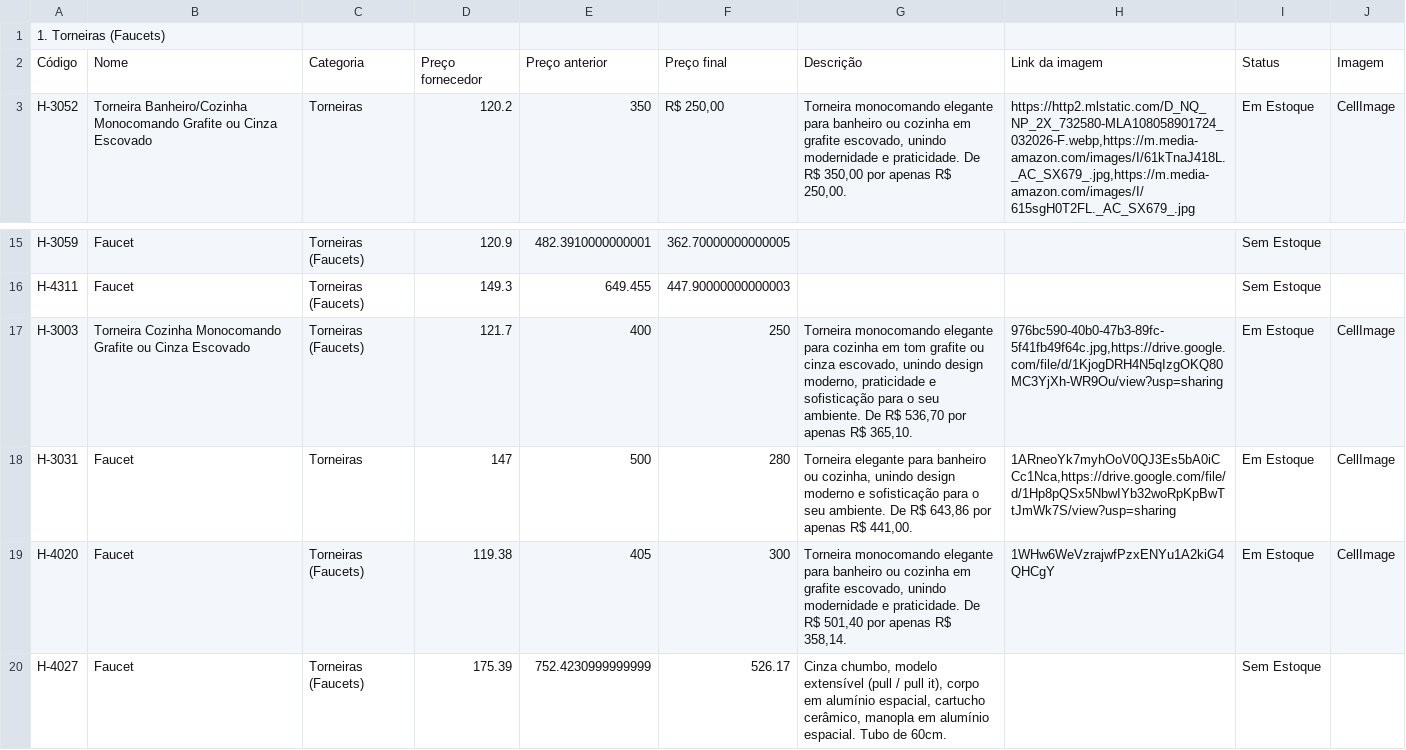
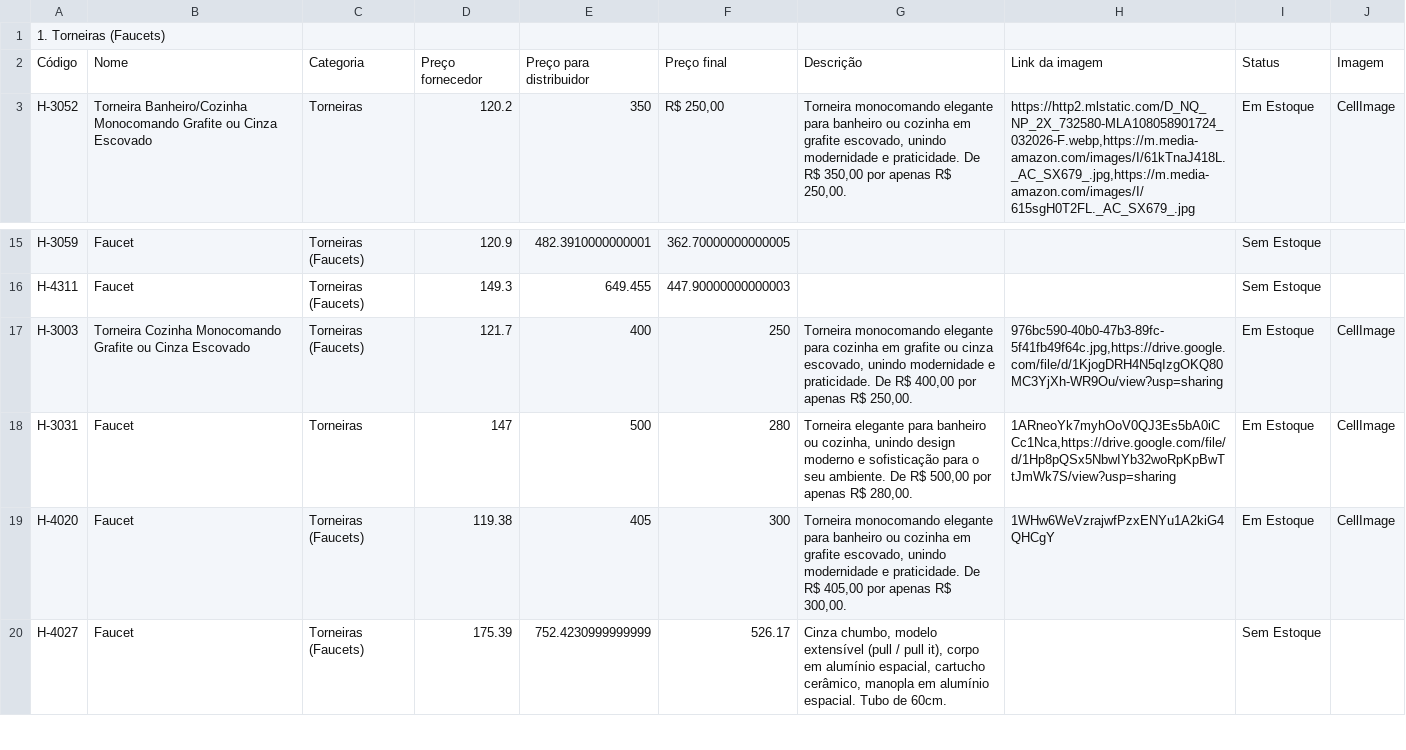
Before and after one commit to joaolucasbdealmeida-code/achados-catalogo-data, a CSV file: catalogo.csv, drawn as a sheet; only a part is shown, gaps mark what is left out.

Commit message:
Atualizando catálogo via Apps Script - 2026-07-25T14:19:11.115Z

```diff
--- a/catalogo.csv
+++ b/catalogo.csv
@@ -1,3 +1,3 @@
 1. Torneiras (Faucets),,,,,,,,,
-Código,Nome,Categoria,Preço fornecedor,Preço anterior,Preço final,Descrição,Link da imagem,Status,Imagem
+Código,Nome,Categoria,Preço fornecedor,Preço para distribuidor ,Preço final,Descrição,Link da imagem,Status,Imagem
 H-3052,Torneira Banheiro/Cozinha Monocomando Grafite ou Cinza Escovado,Torneiras ,120.2,350,"R$ 250,00","Torneira monocomando elegante para banheiro ou cozinha em grafite escovado, unindo modernidade e praticidade. De R$ 350,00 por apenas R$ 250,00.","https://http2.mlstatic.com/D_NQ_NP_2X_732580-MLA108058901724_032026-F.webp,https://m.media-amazon.com/images/I/61kTnaJ418L._AC_SX679_.jpg,https://m.media-amazon.com/images/I/615sgH0T2FL._AC_SX679_.jpg",Em Estoque,CellImage
@@ -16,5 +16,5 @@ H-3059,Faucet,Torneiras (Faucets),120.9,482.3910000000001,362.70000000000005,,,S
 H-4311,Faucet,Torneiras (Faucets),149.3,649.455,447.90000000000003,,,Sem Estoque,
-H-3003,Torneira Cozinha Monocomando Grafite ou Cinza Escovado,Torneiras (Faucets),121.7,400,250,"Torneira monocomando elegante para cozinha em tom grafite ou cinza escovado, unindo design moderno, praticidade e sofisticação para o seu ambiente. De R$ 536,70 por apenas R$ 365,10.","976bc590-40b0-47b3-89fc-5f41fb49f64c.jpg,https://drive.google.com/file/d/1KjogDRH4N5qIzgOKQ80MC3YjXh-WR9Ou/view?usp=sharing",Em Estoque,CellImage
-H-3031,Faucet,Torneiras ,147,500,280,"Torneira elegante para banheiro ou cozinha, unindo design moderno e sofisticação para o seu ambiente. De R$ 643,86 por apenas R$ 441,00.","1ARneoYk7myhOoV0QJ3Es5bA0iCCc1Nca,https://drive.google.com/file/d/1Hp8pQSx5NbwIYb32woRpKpBwTtJmWk7S/view?usp=sharing",Em Estoque,CellImage
-H-4020,Faucet,Torneiras (Faucets),119.38,405,300,"Torneira monocomando elegante para banheiro ou cozinha em grafite escovado, unindo modernidade e praticidade. De R$ 501,40 por apenas R$ 358,14.",1WHw6WeVzrajwfPzxENYu1A2kiG4QHCgY,Em Estoque,CellImage
+H-3003,Torneira Cozinha Monocomando Grafite ou Cinza Escovado,Torneiras (Faucets),121.7,400,250,"Torneira monocomando elegante para cozinha em grafite ou cinza escovado, unindo modernidade e praticidade. De R$ 400,00 por apenas R$ 250,00.","976bc590-40b0-47b3-89fc-5f41fb49f64c.jpg,https://drive.google.com/file/d/1KjogDRH4N5qIzgOKQ80MC3YjXh-WR9Ou/view?usp=sharing",Em Estoque,CellImage
+H-3031,Faucet,Torneiras ,147,500,280,"Torneira elegante para banheiro ou cozinha, unindo design moderno e sofisticação para o seu ambiente. De R$ 500,00 por apenas R$ 280,00.","1ARneoYk7myhOoV0QJ3Es5bA0iCCc1Nca,https://drive.google.com/file/d/1Hp8pQSx5NbwIYb32woRpKpBwTtJmWk7S/view?usp=sharing",Em Estoque,CellImage
+H-4020,Faucet,Torneiras (Faucets),119.38,405,300,"Torneira monocomando elegante para banheiro ou cozinha em grafite escovado, unindo modernidade e praticidade. De R$ 405,00 por apenas R$ 300,00.",1WHw6WeVzrajwfPzxENYu1A2kiG4QHCgY,Em Estoque,CellImage
 H-4027,Faucet,Torneiras (Faucets),175.39,752.4230999999999,526.17,"Cinza chumbo, modelo extensível (pull / pull it), corpo em alumínio espacial, cartucho cerâmico, manopla em alumínio espacial. Tubo de 60cm.",,Sem Estoque,
```
